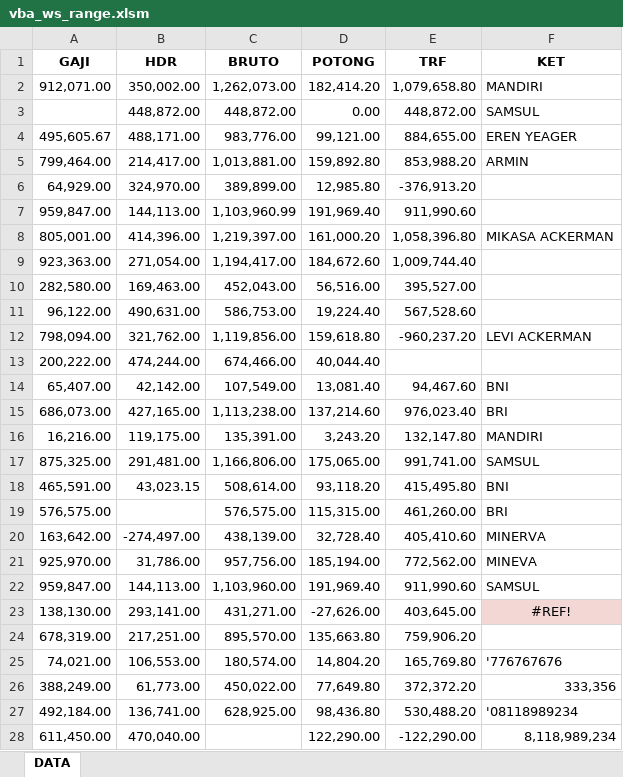
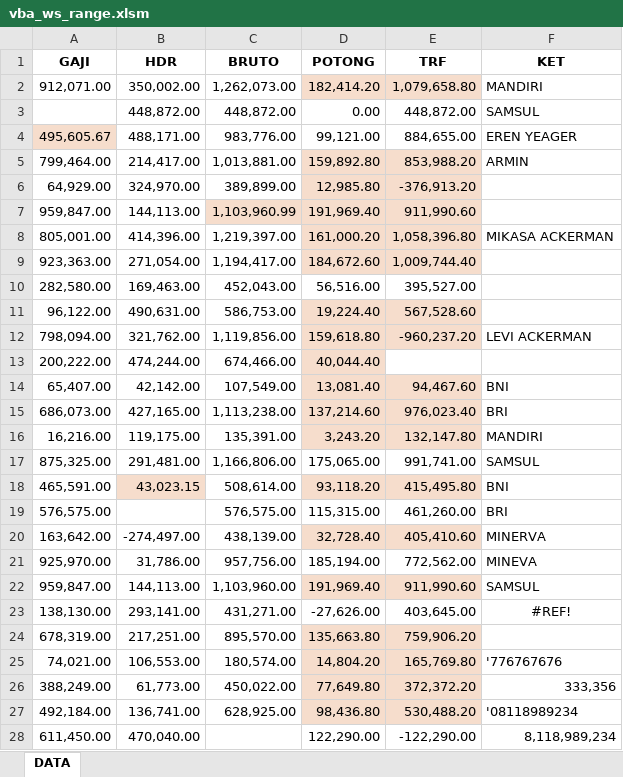
Before and after one commit to darisRanggaPratama/python_nizham, an Excel workbook: py_xl/RUNS/vba_ws_range.xlsm, sheet DATA, drawn as a sheet; only a part is shown; values as stored, in another font and other column widths than the file's, no borders; the diff covers the shown part only; the diff names each change by its address in the sheet, - before the commit and + after, or states it on an @@ line.

Commit message:
initial commit

```diff
--- a/py_xl/RUNS/vba_ws_range.xlsm (sheet DATA)
+++ b/py_xl/RUNS/vba_ws_range.xlsm (sheet DATA)
-D2:E2 fill: none
+D2:E2 fill: #F6DDCC
-A4 fill: none
+A4 fill: #F6DDCC
-D5:E6 fill: none
+D5:E6 fill: #F6DDCC
-C7:E7 fill: none
+C7:E7 fill: #F6DDCC
-D8:E9 fill: none
+D8:E9 fill: #F6DDCC
-D11:E12 fill: none
+D11:E12 fill: #F6DDCC
-D13 fill: none
+D13 fill: #F6DDCC
-D14:E16 fill: none
+D14:E16 fill: #F6DDCC
-B18 fill: none
+B18 fill: #F6DDCC
-D18:E18 fill: none
+D18:E18 fill: #F6DDCC
-D20:E20 fill: none
+D20:E20 fill: #F6DDCC
-D22:E22 fill: none
+D22:E22 fill: #F6DDCC
-F23 fill: #F2D7D5
+F23 fill: none
-D24:E27 fill: none
+D24:E27 fill: #F6DDCC
```
Also changed, not shown: cell formats elsewhere in this sheet.
